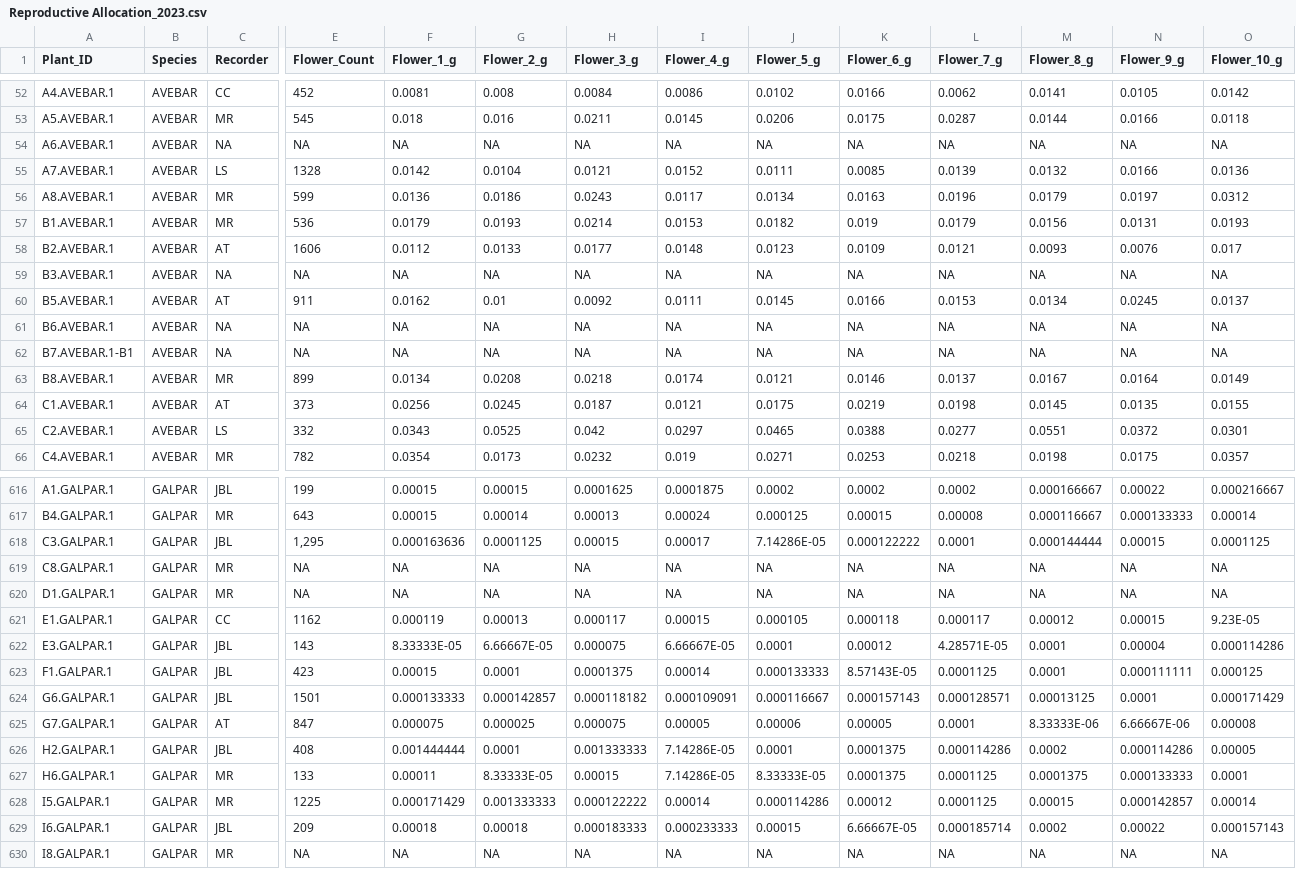
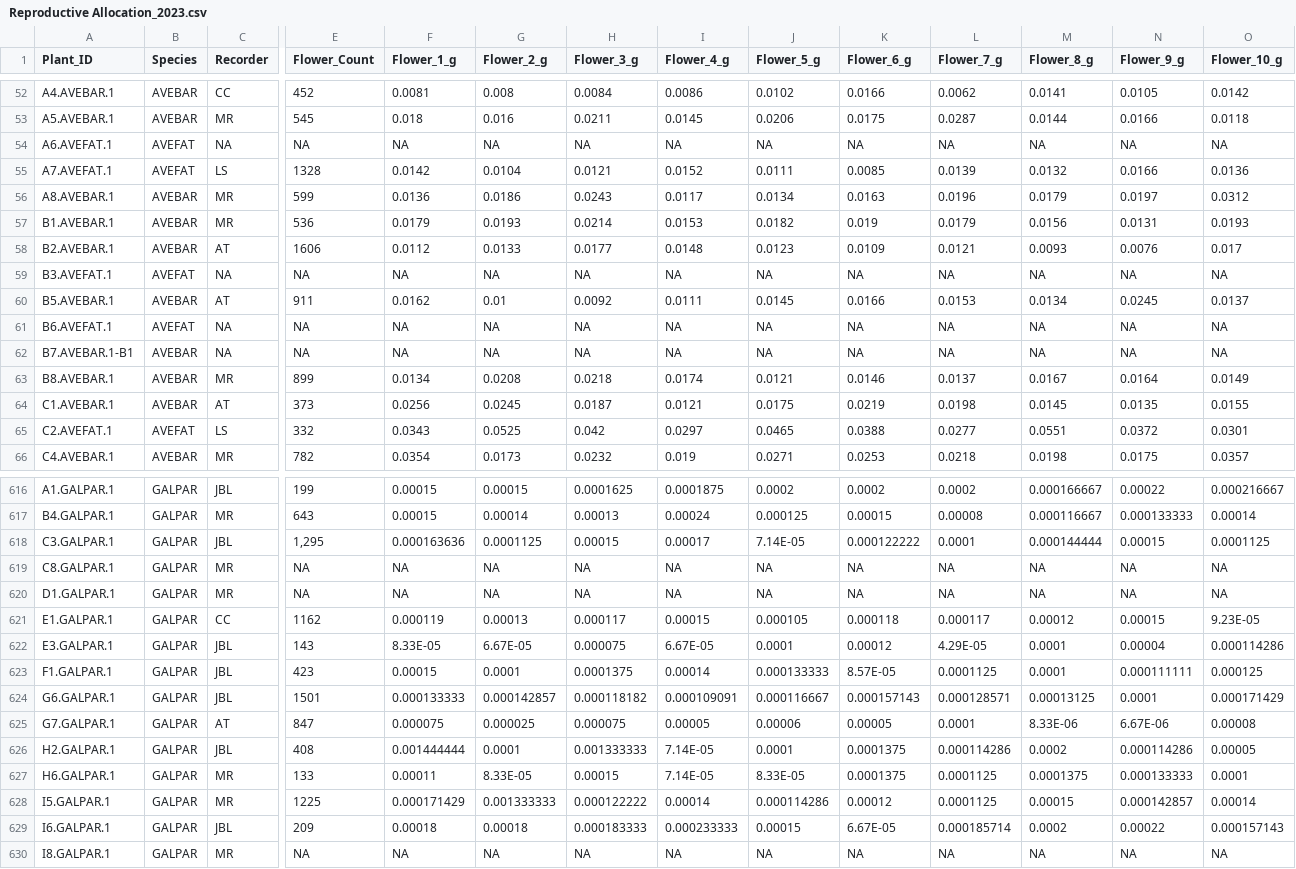
Before and after one commit to bwainwri/growth-reproduction, a CSV file: Reproductive Allocation_2023.csv, drawn as a sheet; only a part is shown, gaps mark what is left out; the diff covers the shown part only; the diff names each change by its address in the sheet, - before the commit and + after, or states it on an @@ line.

```diff
--- a/Reproductive Allocation_2023.csv
+++ b/Reproductive Allocation_2023.csv
-A54 (Plant_ID): A6.AVEBAR.1
+A54 (Plant_ID): A6.AVEFAT.1
-B54:B55 (Species): AVEBAR
+B54:B55 (Species): AVEFAT
-A55 (Plant_ID): A7.AVEBAR.1
+A55 (Plant_ID): A7.AVEFAT.1
-A59 (Plant_ID): B3.AVEBAR.1
+A59 (Plant_ID): B3.AVEFAT.1
-B59 (Species): AVEBAR
+B59 (Species): AVEFAT
-A61 (Plant_ID): B6.AVEBAR.1
+A61 (Plant_ID): B6.AVEFAT.1
-B61 (Species): AVEBAR
+B61 (Species): AVEFAT
-A65 (Plant_ID): C2.AVEBAR.1
+A65 (Plant_ID): C2.AVEFAT.1
-B65 (Species): AVEBAR
+B65 (Species): AVEFAT
-J618 (Flower_5_g): 7.14286E-05
+J618 (Flower_5_g): 7.14E-05
-F622 (Flower_1_g): 8.33333E-05
+F622 (Flower_1_g): 8.33E-05
-G622 (Flower_2_g): 6.66667E-05
+G622 (Flower_2_g): 6.67E-05
-I622 (Flower_4_g): 6.66667E-05
+I622 (Flower_4_g): 6.67E-05
-L622 (Flower_7_g): 4.28571E-05
+L622 (Flower_7_g): 4.29E-05
-K623 (Flower_6_g): 8.57143E-05
+K623 (Flower_6_g): 8.57E-05
-M625 (Flower_8_g): 8.33333E-06
+M625 (Flower_8_g): 8.33E-06
-N625 (Flower_9_g): 6.66667E-06
+N625 (Flower_9_g): 6.67E-06
-I626:I627 (Flower_4_g): 7.14286E-05
+I626:I627 (Flower_4_g): 7.14E-05
-G627 (Flower_2_g): 8.33333E-05
+G627 (Flower_2_g): 8.33E-05
-J627 (Flower_5_g): 8.33333E-05
+J627 (Flower_5_g): 8.33E-05
-K629 (Flower_6_g): 6.66667E-05
+K629 (Flower_6_g): 6.67E-05
```
Also changed, not shown: 55 edited cells elsewhere in this file, Species Codes copy.csv, fl_outliers.csv, 19 other files.
